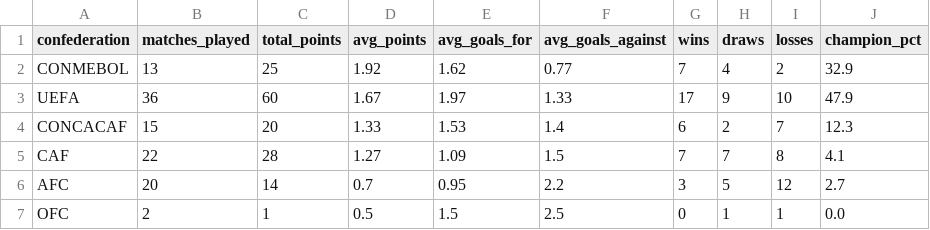
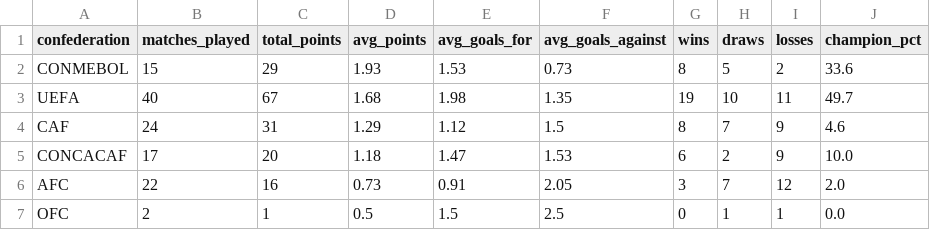
Before and after one commit to AdriBlanco0/worldcup2026-predictor, a CSV file: data/processed/confederation_stats.csv, drawn as a sheet.

```diff
--- a/data/processed/confederation_stats.csv
+++ b/data/processed/confederation_stats.csv
@@ -1,7 +1,7 @@
 confederation,matches_played,total_points,avg_points,avg_goals_for,avg_goals_against,wins,draws,losses,champion_pct
-CONMEBOL,13,25,1.92,1.62,0.77,7,4,2,32.9
-UEFA,36,60,1.67,1.97,1.33,17,9,10,47.9
-CONCACAF,15,20,1.33,1.53,1.4,6,2,7,12.3
-CAF,22,28,1.27,1.09,1.5,7,7,8,4.1
-AFC,20,14,0.7,0.95,2.2,3,5,12,2.7
+CONMEBOL,15,29,1.93,1.53,0.73,8,5,2,33.6
+UEFA,40,67,1.68,1.98,1.35,19,10,11,49.7
+CAF,24,31,1.29,1.12,1.5,8,7,9,4.6
+CONCACAF,17,20,1.18,1.47,1.53,6,2,9,10.0
+AFC,22,16,0.73,0.91,2.05,3,7,12,2.0
 OFC,2,1,0.5,1.5,2.5,0,1,1,0.0
```
Also changed, not shown: data/processed/elo_ratings_2026.csv, data/processed/group_table.csv, 10 other files.
